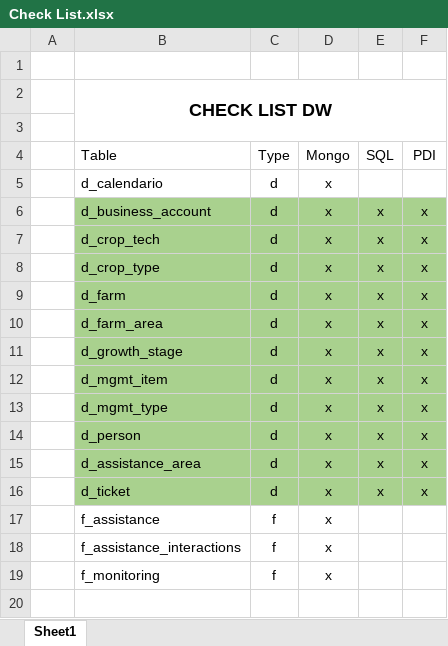
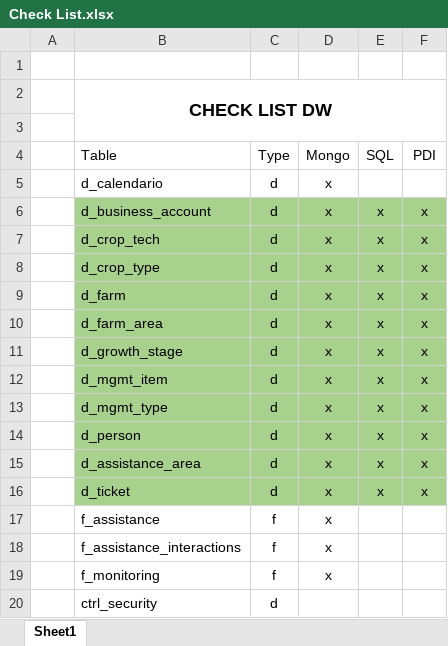
Before and after one commit to italombs/bootcamp, an Excel workbook: Check List.xlsx, sheet Sheet1, drawn as a sheet; values as stored, in another font and other column widths than the file's, no borders; the diff names each change by its address in the sheet, - before the commit and + after, or states it on an @@ line.

```diff
--- a/Check List.xlsx (sheet Sheet1)
+++ b/Check List.xlsx (sheet Sheet1)
+row 20:  | ctrl_security | d
```
Also changed, not shown: Mapeamento das Tabelas.xlsx, 28 other files.
